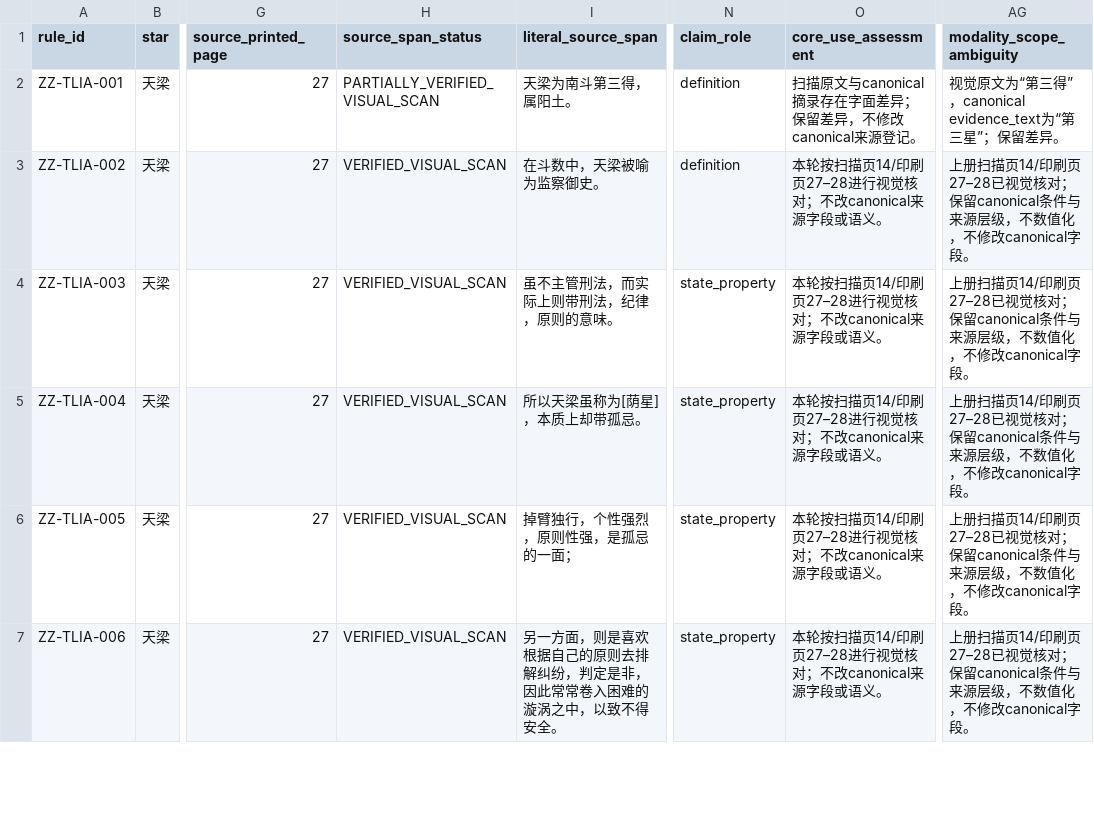
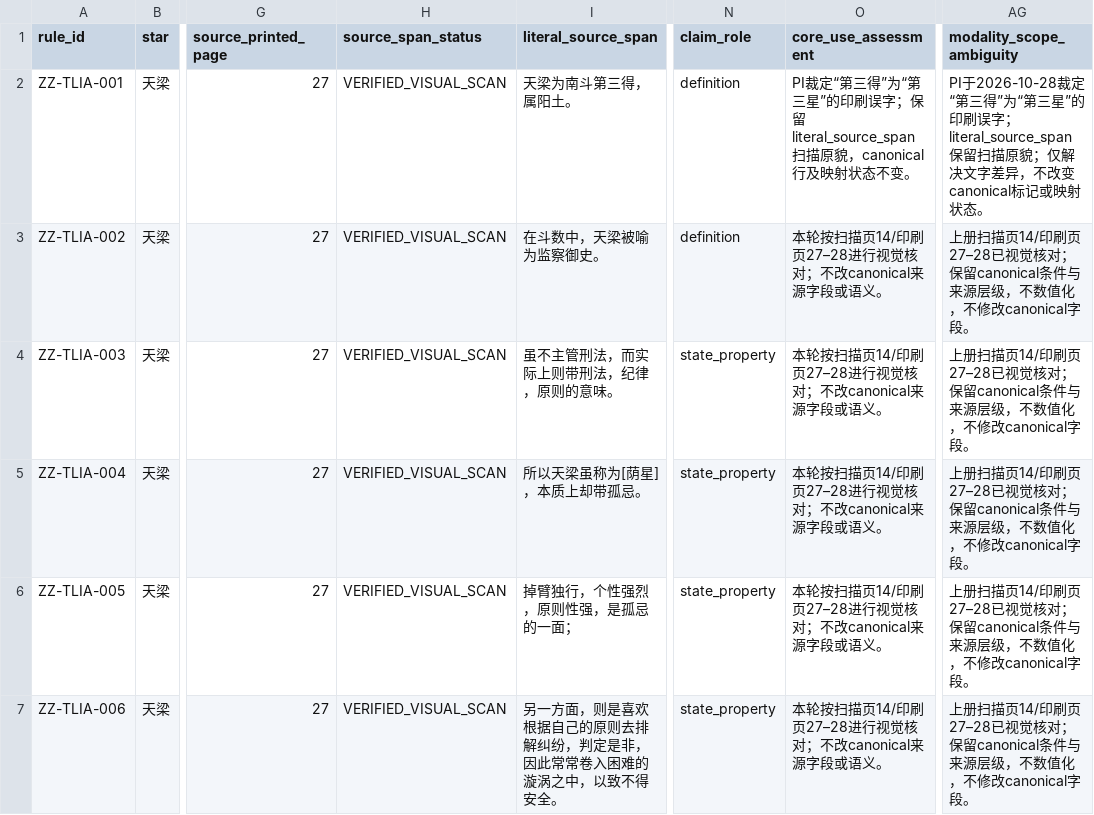
Before and after one commit to 15937-ass/ziwei-state-space, a CSV file: knowledge/core/14star-property-normalization/TIANLIANG_SOURCE_SPAN_REVIEW_v0.1.csv, drawn as a sheet; only a part is shown, gaps mark what is left out; the diff names each change by its address in the sheet, - before the commit and + after, or states it on an @@ line.

Commit message:
Record PI adjudication for Tianliang printed typo

```diff
--- a/knowledge/core/14star-property-normalization/TIANLIANG_SOURCE_SPAN_REVIEW_v0.1.csv
+++ b/knowledge/core/14star-property-normalization/TIANLIANG_SOURCE_SPAN_REVIEW_v0.1.csv
-H2 (source_span_status): PARTIALLY_VERIFIED_VISUAL_SCAN
+H2 (source_span_status): VERIFIED_VISUAL_SCAN
-O2 (core_use_assessment): 扫描原文与canonical摘录存在字面差异；保留差异，不修改canonical来源登记。
+O2 (core_use_assessment): PI裁定“第三得”为“第三星”的印刷误字；保留literal_source_span扫描原貌，canonical行及映射状态不变。
-AG2 (modality_scope_ambiguity): 视觉原文为“第三得”，canonical evidence_text为“第三星”；保留差异。
+AG2 (modality_scope_ambiguity): PI于2026-10-28裁定“第三得”为“第三星”的印刷误字；literal_source_span保留扫描原貌；仅解决文字差异，不改变canonical标记或映射状态。
```
